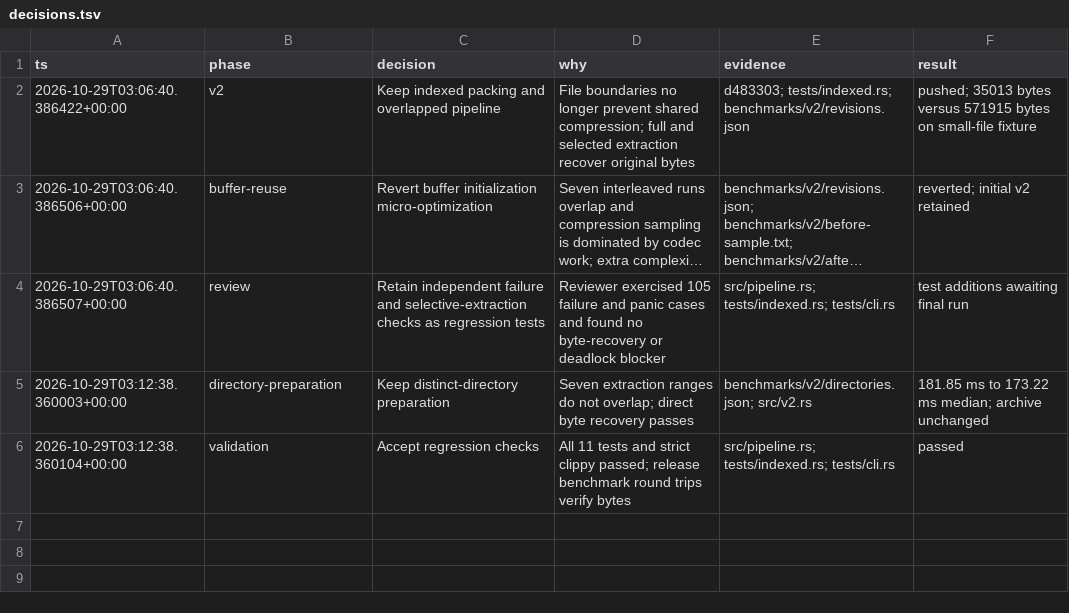
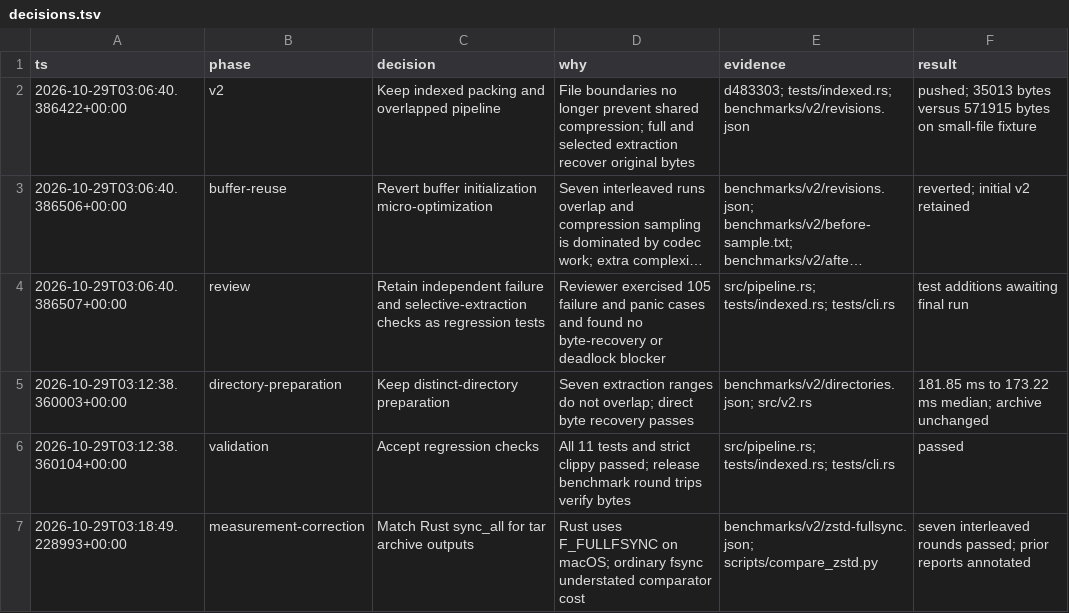
Before and after one commit to marlboro-red/zipper, a TSV file: benchmarks/v2/decisions.tsv, drawn as a sheet; long unchanged cells end in …; the diff names each change by its address in the sheet, - before the commit and + after, or states it on an @@ line.

Commit message:
fix: match macOS archive durability in comparative benchmarks

```diff
--- a/benchmarks/v2/decisions.tsv
+++ b/benchmarks/v2/decisions.tsv
+row 7: 2026-10-29T03:18:49.228993+00:00 | measurement-correction | Match Rust sync_all for tar archive outputs | Rust uses F_FULLFSYNC on macOS; ordinary fsync understated comparator cost | benchmarks/v2/zstd-fullsync.json; scripts/compare_zstd.py | seven interleaved rounds passed; prior reports annotated
```
Also changed, not shown: 7 other files.
